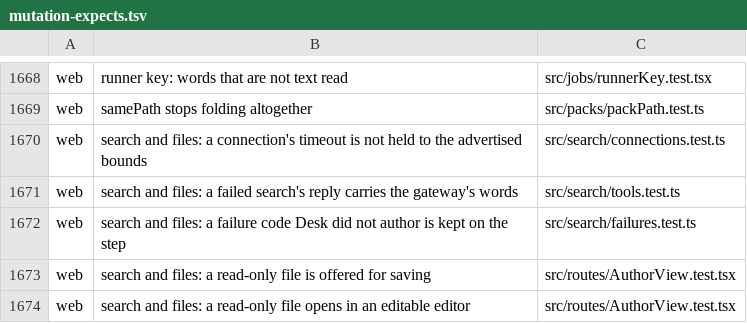
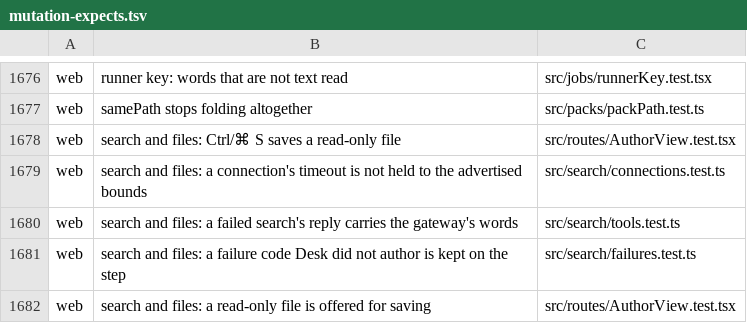
Before and after one commit to Judgment-Pack/judgment-pack-desk, a TSV file: scripts/mutation-expects.tsv, drawn as a sheet; only a part is shown, gaps mark what is left out; the shorter side is filled out with more unchanged rows; the diff covers the shown part only.

```diff
--- a/scripts/mutation-expects.tsv
+++ b/scripts/mutation-expects.tsv
@@ -1669,2 +1677,3 @@ web	runner key: words that are not text read	src/jobs/runnerKey.test.tsx
 web	samePath stops folding altogether	src/packs/packPath.test.ts
+web	search and files: Ctrl/⌘ S saves a read-only file	src/routes/AuthorView.test.tsx
 web	search and files: a connection's timeout is not held to the advertised bounds	src/search/connections.test.ts
```
Also changed, not shown: 11 added rows and 2 edited cells elsewhere in this file.
